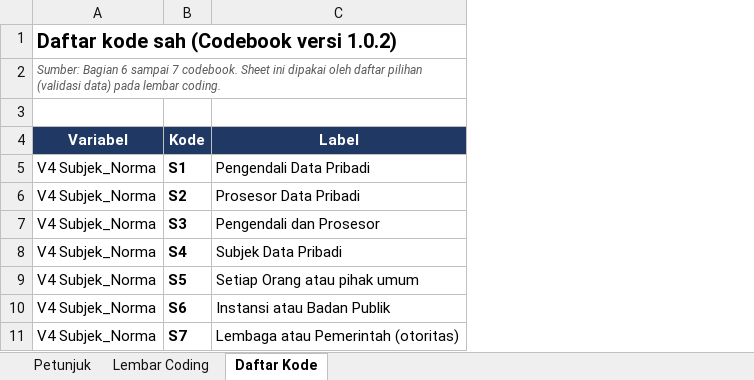
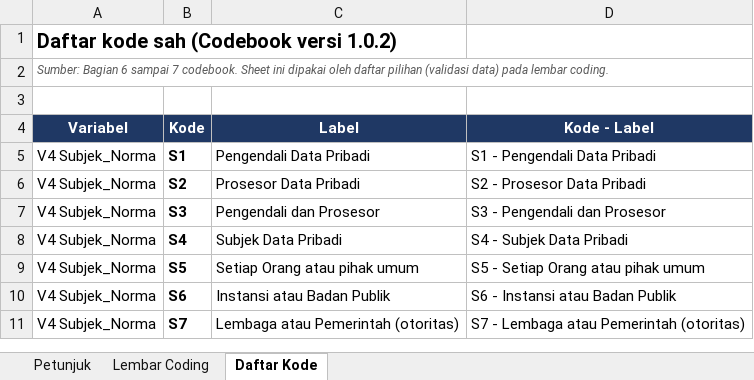
Before and after one commit to ajiww/Prosedur-Penelitian, an Excel workbook: P4 Pengembangan Kebutuhan Perangkat Lunak/A Elisitasi/A4 Coding/20261021 Lembar_Coding_Codebook_1_0_2 (fenny).xlsx, sheet Daftar Kode, drawn as a sheet; only a part is shown; values as stored, in another font and other column widths than the file's, no borders; the diff names each change by its address in the sheet, - before the commit and + after, or states it on an @@ line.

```diff
--- a/P4 Pengembangan Kebutuhan Perangkat Lunak/A Elisitasi/A4 Coding/20261021 Lembar_Coding_Codebook_1_0_2 (fenny).xlsx (sheet Daftar Kode)
+++ b/P4 Pengembangan Kebutuhan Perangkat Lunak/A Elisitasi/A4 Coding/20261021 Lembar_Coding_Codebook_1_0_2 (fenny).xlsx (sheet Daftar Kode)
+column D, rows 4-11: Kode - Label | S1 - Pengendali Data Pribadi | S2 - Prosesor Data Pribadi | S3 - Pengendali dan Prosesor | S4 - Subjek Data Pribadi | S5 - Setiap Orang atau pihak umum | S6 - Instansi atau Badan Publik | S7 - Lembaga atau Pemerintah (otoritas)
```
Also changed, not shown: sheet Lembar Coding, P4 Pengembangan Kebutuhan Perangkat Lunak/A Elisitasi/A4 Coding/Lembar_Coding_Codebook_1_0_2 (deni).xlsx, P4 Pengembangan Kebutuhan Perangkat Lunak/A Elisitasi/A4 Coding/[3] Lembar_Coding_Codebook_1_0_2.xlsx, 7 other files.
